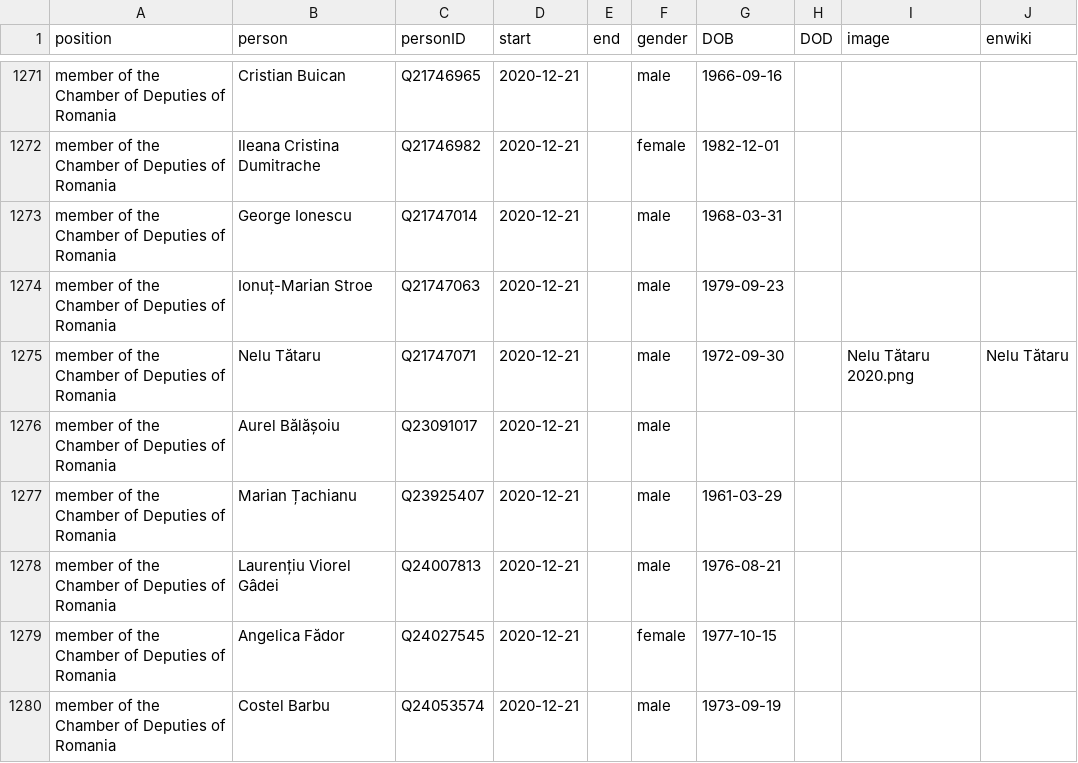
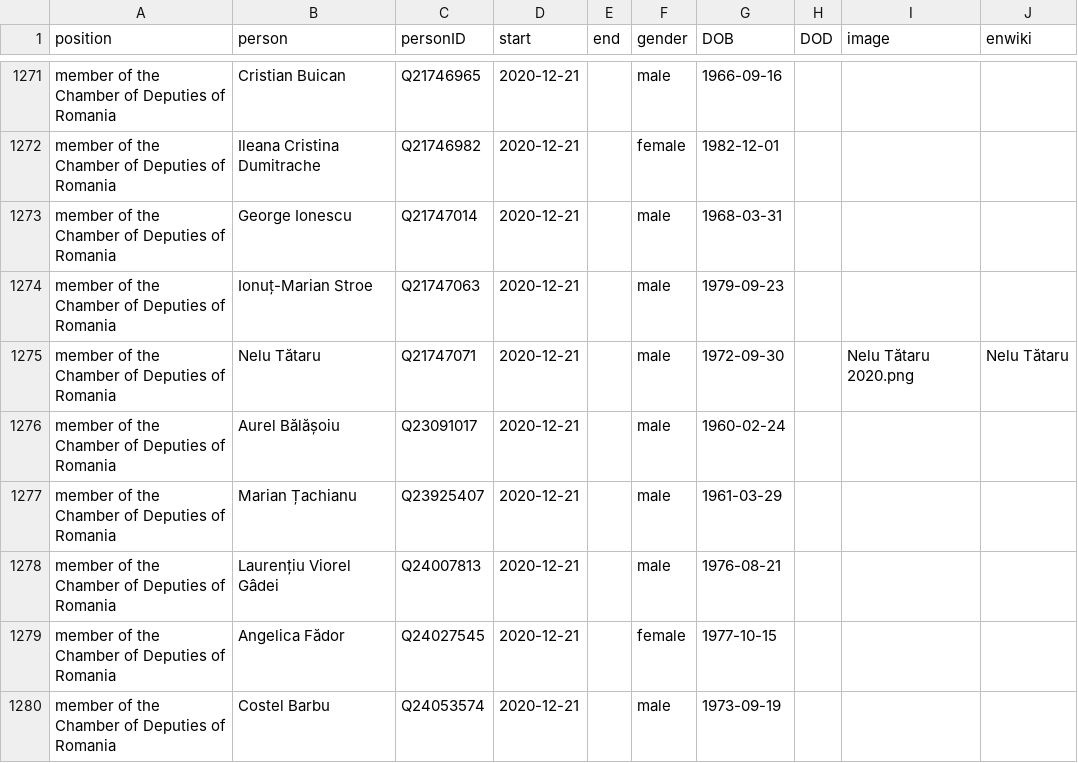
Before and after one commit to every-politician-scrapers/romania-cabinet, a CSV file: html/legislators.csv, drawn as a sheet; only a part is shown, gaps mark what is left out.

Commit message:
PCB update

```diff
--- a/html/legislators.csv
+++ b/html/legislators.csv
@@ -1275,3 +1275,3 @@ member of the Chamber of Deputies of Romania,Ionuț-Marian Stroe,Q21747063,2020-
 member of the Chamber of Deputies of Romania,Nelu Tătaru,Q21747071,2020-12-21,,male,1972-09-30,,Nelu Tătaru 2020.png,Nelu Tătaru
-member of the Chamber of Deputies of Romania,Aurel Bălășoiu,Q23091017,2020-12-21,,male,,,,
+member of the Chamber of Deputies of Romania,Aurel Bălășoiu,Q23091017,2020-12-21,,male,1960-02-24,,,
 member of the Chamber of Deputies of Romania,Marian Țachianu,Q23925407,2020-12-21,,male,1961-03-29,,,
```
